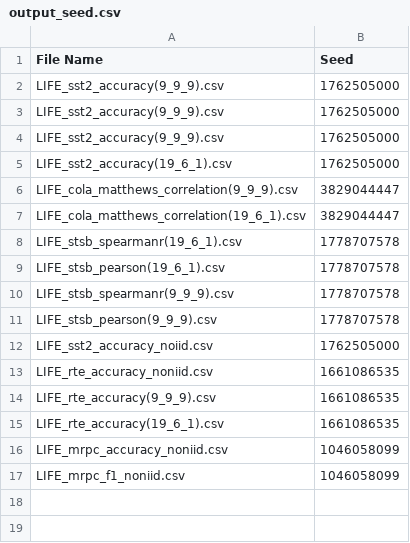
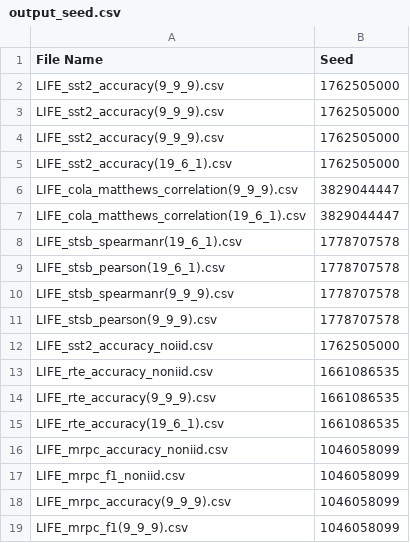
Before and after one commit to myth646/LIFE, a CSV file: output_seed.csv, drawn as a sheet.

Commit message:
LIFE

```diff
--- a/output_seed.csv
+++ b/output_seed.csv
@@ -17 +17,3 @@ LIFE_mrpc_accuracy_noniid.csv,1046058099
 LIFE_mrpc_f1_noniid.csv,1046058099
+LIFE_mrpc_accuracy(9_9_9).csv,1046058099
+LIFE_mrpc_f1(9_9_9).csv,1046058099
```
Also changed, not shown: 2 other files.
